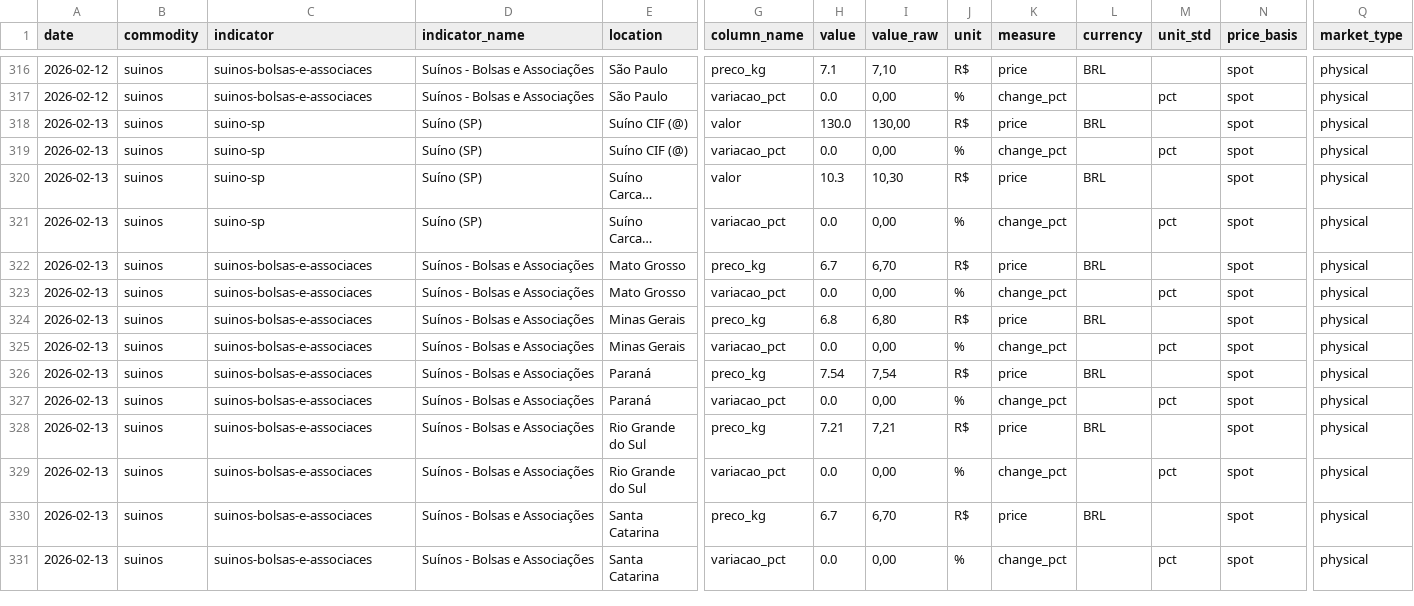
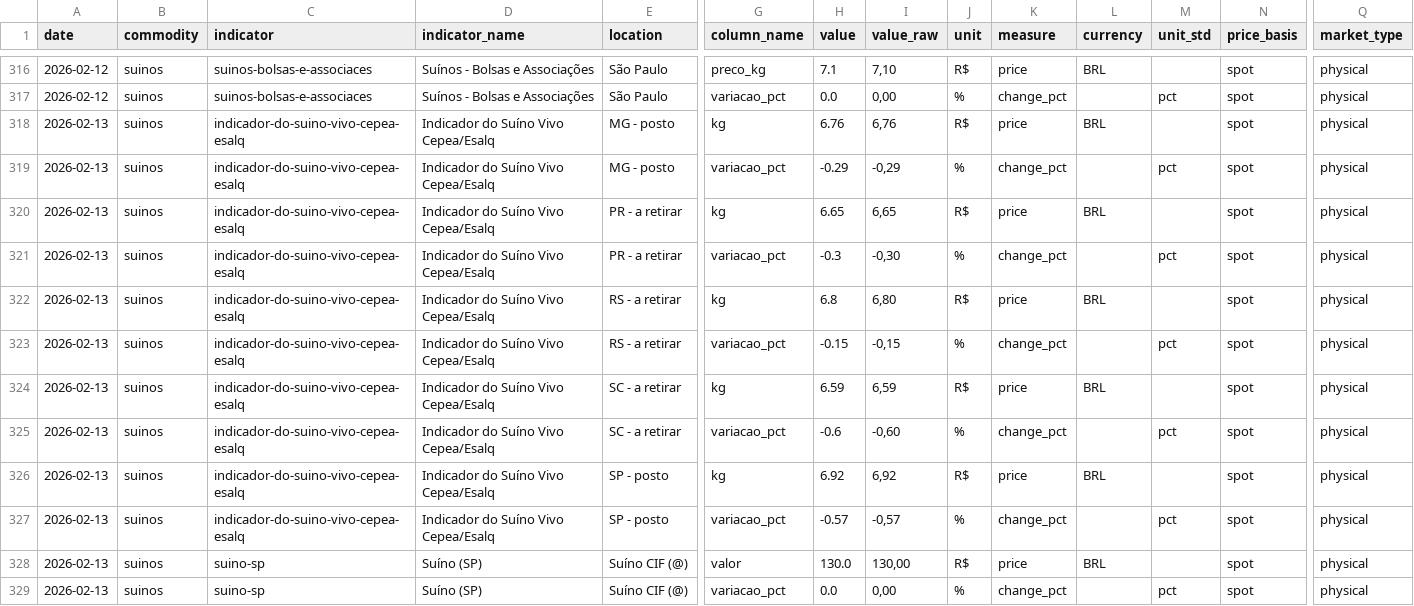
Before and after one commit to FrancyJGLisboa/noticiasagricolas_etl, a CSV file: data/csv/suinos.csv, drawn as a sheet; only a part is shown, gaps mark what is left out; the shorter side is filled out with more unchanged rows; long unchanged cells end in …; rows hold the shown columns only; the diff names each change by its address in the sheet, - before the commit and + after, or states it on an @@ line.

```diff
--- a/data/csv/suinos.csv
+++ b/data/csv/suinos.csv
+row 318: 2026-02-13 | suinos | indicador-do-suino-vivo-cepea-esalq | Indicador do Suíno Vivo Cepea/Esalq | MG - posto | kg | 6.76 | 6,76 | R$ | price | BRL |  | spot | physical
+row 319: 2026-02-13 | suinos | indicador-do-suino-vivo-cepea-esalq | Indicador do Suíno Vivo Cepea/Esalq | MG - posto | variacao_pct | -0.29 | -0,29 | % | change_pct |  | pct | spot | physical
+row 320: 2026-02-13 | suinos | indicador-do-suino-vivo-cepea-esalq | Indicador do Suíno Vivo Cepea/Esalq | PR - a retirar | kg | 6.65 | 6,65 | R$ | price | BRL |  | spot | physical
+row 321: 2026-02-13 | suinos | indicador-do-suino-vivo-cepea-esalq | Indicador do Suíno Vivo Cepea/Esalq | PR - a retirar | variacao_pct | -0.3 | -0,30 | % | change_pct |  | pct | spot | physical
+row 322: 2026-02-13 | suinos | indicador-do-suino-vivo-cepea-esalq | Indicador do Suíno Vivo Cepea/Esalq | RS - a retirar | kg | 6.8 | 6,80 | R$ | price | BRL |  | spot | physical
+row 323: 2026-02-13 | suinos | indicador-do-suino-vivo-cepea-esalq | Indicador do Suíno Vivo Cepea/Esalq | RS - a retirar | variacao_pct | -0.15 | -0,15 | % | change_pct |  | pct | spot | physical
+row 324: 2026-02-13 | suinos | indicador-do-suino-vivo-cepea-esalq | Indicador do Suíno Vivo Cepea/Esalq | SC - a retirar | kg | 6.59 | 6,59 | R$ | price | BRL |  | spot | physical
+row 325: 2026-02-13 | suinos | indicador-do-suino-vivo-cepea-esalq | Indicador do Suíno Vivo Cepea/Esalq | SC - a retirar | variacao_pct | -0.6 | -0,60 | % | change_pct |  | pct | spot | physical
+row 326: 2026-02-13 | suinos | indicador-do-suino-vivo-cepea-esalq | Indicador do Suíno Vivo Cepea/Esalq | SP - posto | kg | 6.92 | 6,92 | R$ | price | BRL |  | spot | physical
+row 327: 2026-02-13 | suinos | indicador-do-suino-vivo-cepea-esalq | Indicador do Suíno Vivo Cepea/Esalq | SP - posto | variacao_pct | -0.57 | -0,57 | % | change_pct |  | pct | spot | physical
```
Also changed, not shown: data/csv/basis-boi-gordo.csv, data/csv/feijao.csv, 12 other files.
